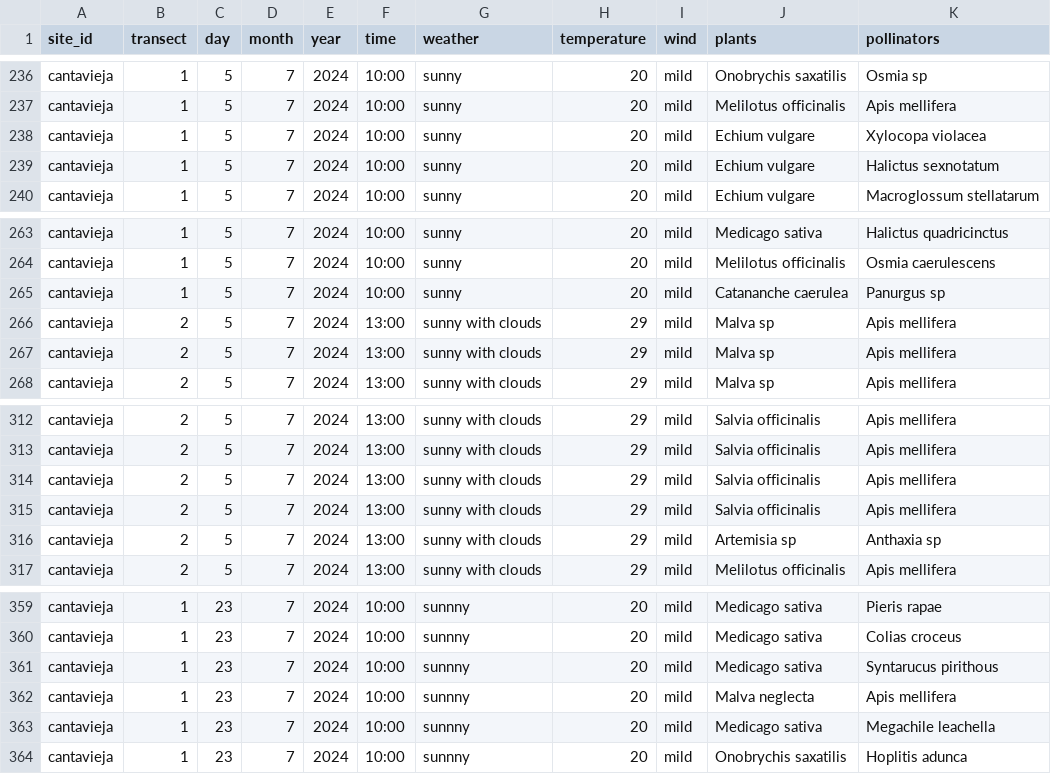
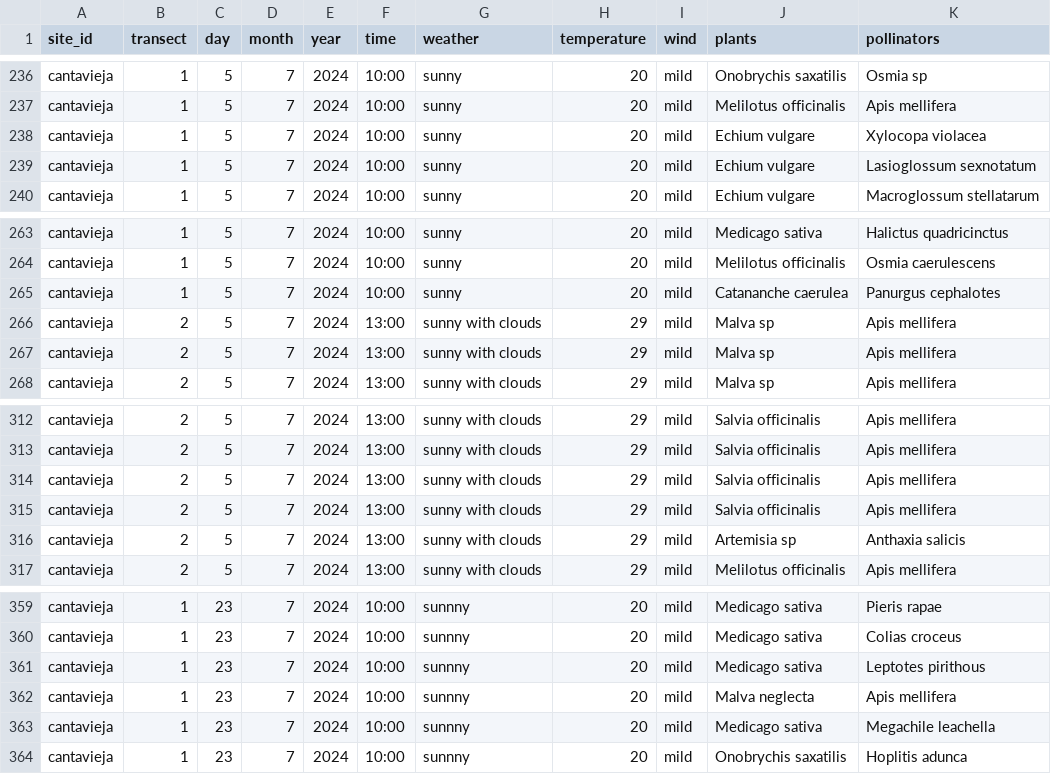
Before and after one commit to ibartomeus/life_polinizadores, a CSV file: Data/life_polinizadores_2024.csv, drawn as a sheet; only a part is shown, gaps mark what is left out.

```diff
--- a/Data/life_polinizadores_2024.csv
+++ b/Data/life_polinizadores_2024.csv
@@ -238,3 +238,3 @@ cantavieja,1,5,7,2024,10:00,sunny,20,mild,Melilotus officinalis,Apis mellifera
 cantavieja,1,5,7,2024,10:00,sunny,20,mild,Echium vulgare,Xylocopa violacea
-cantavieja,1,5,7,2024,10:00,sunny,20,mild,Echium vulgare,Halictus sexnotatum
+cantavieja,1,5,7,2024,10:00,sunny,20,mild,Echium vulgare,Lasioglossum sexnotatum
 cantavieja,1,5,7,2024,10:00,sunny,20,mild,Echium vulgare,Macroglossum stellatarum
@@ -264,3 +264,3 @@ cantavieja,1,5,7,2024,10:00,sunny,20,mild,Medicago sativa,Halictus quadricinctus
 cantavieja,1,5,7,2024,10:00,sunny,20,mild,Melilotus officinalis,Osmia caerulescens
-cantavieja,1,5,7,2024,10:00,sunny,20,mild,Catananche caerulea,Panurgus sp
+cantavieja,1,5,7,2024,10:00,sunny,20,mild,Catananche caerulea,Panurgus cephalotes
 cantavieja,2,5,7,2024,13:00,sunny with clouds,29,mild,Malva sp,Apis mellifera
@@ -315,3 +315,3 @@ cantavieja,2,5,7,2024,13:00,sunny with clouds,29,mild,Salvia officinalis,Apis me
 cantavieja,2,5,7,2024,13:00,sunny with clouds,29,mild,Salvia officinalis,Apis mellifera
-cantavieja,2,5,7,2024,13:00,sunny with clouds,29,mild,Artemisia sp,Anthaxia sp
+cantavieja,2,5,7,2024,13:00,sunny with clouds,29,mild,Artemisia sp,Anthaxia salicis
 cantavieja,2,5,7,2024,13:00,sunny with clouds,29,mild,Melilotus officinalis,Apis mellifera
@@ -360,3 +360,3 @@ cantavieja,1,23,7,2024,10:00,sunnny,20,mild,Medicago sativa,Pieris rapae
 cantavieja,1,23,7,2024,10:00,sunnny,20,mild,Medicago sativa,Colias croceus
-cantavieja,1,23,7,2024,10:00,sunnny,20,mild,Medicago sativa,Syntarucus pirithous
+cantavieja,1,23,7,2024,10:00,sunnny,20,mild,Medicago sativa,Leptotes pirithous
 cantavieja,1,23,7,2024,10:00,sunnny,20,mild,Malva neglecta,Apis mellifera
```
Also changed, not shown: 12 other files.
